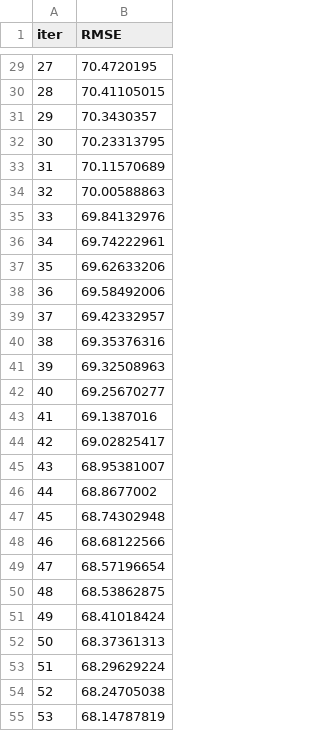
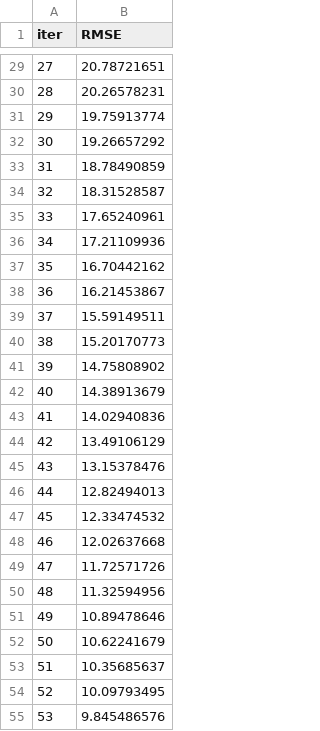
Before and after one commit to jUnWaNg29595/ML_CFRP, a TSV file: catboost_info/learn_error.tsv, drawn as a sheet; only a part is shown, gaps mark what is left out; the diff covers the shown part only.

```diff
--- a/catboost_info/learn_error.tsv
+++ b/catboost_info/learn_error.tsv
@@ -29,27 +29,27 @@ iter	RMSE
-27	70.4720195
-28	70.41105015
-29	70.3430357
-30	70.23313795
-31	70.11570689
-32	70.00588863
-33	69.84132976
-34	69.74222961
-35	69.62633206
-36	69.58492006
-37	69.42332957
-38	69.35376316
-39	69.32508963
-40	69.25670277
-41	69.1387016
-42	69.02825417
-43	68.95381007
-44	68.8677002
-45	68.74302948
-46	68.68122566
-47	68.57196654
-48	68.53862875
-49	68.41018424
-50	68.37361313
-51	68.29629224
-52	68.24705038
-53	68.14787819
+27	20.78721651
+28	20.26578231
+29	19.75913774
+30	19.26657292
+31	18.78490859
+32	18.31528587
+33	17.65240961
+34	17.21109936
+35	16.70442162
+36	16.21453867
+37	15.59149511
+38	15.20170773
+39	14.75808902
+40	14.38913679
+41	14.02940836
+42	13.49106129
+43	13.15378476
+44	12.82494013
+45	12.33474532
+46	12.02637668
+47	11.72571726
+48	11.32594956
+49	10.89478646
+50	10.62241679
+51	10.35685637
+52	10.09793495
+53	9.845486576
```
Also changed, not shown: 73 edited cells elsewhere in this file, catboost_info/time_left.tsv, 6 other files.
